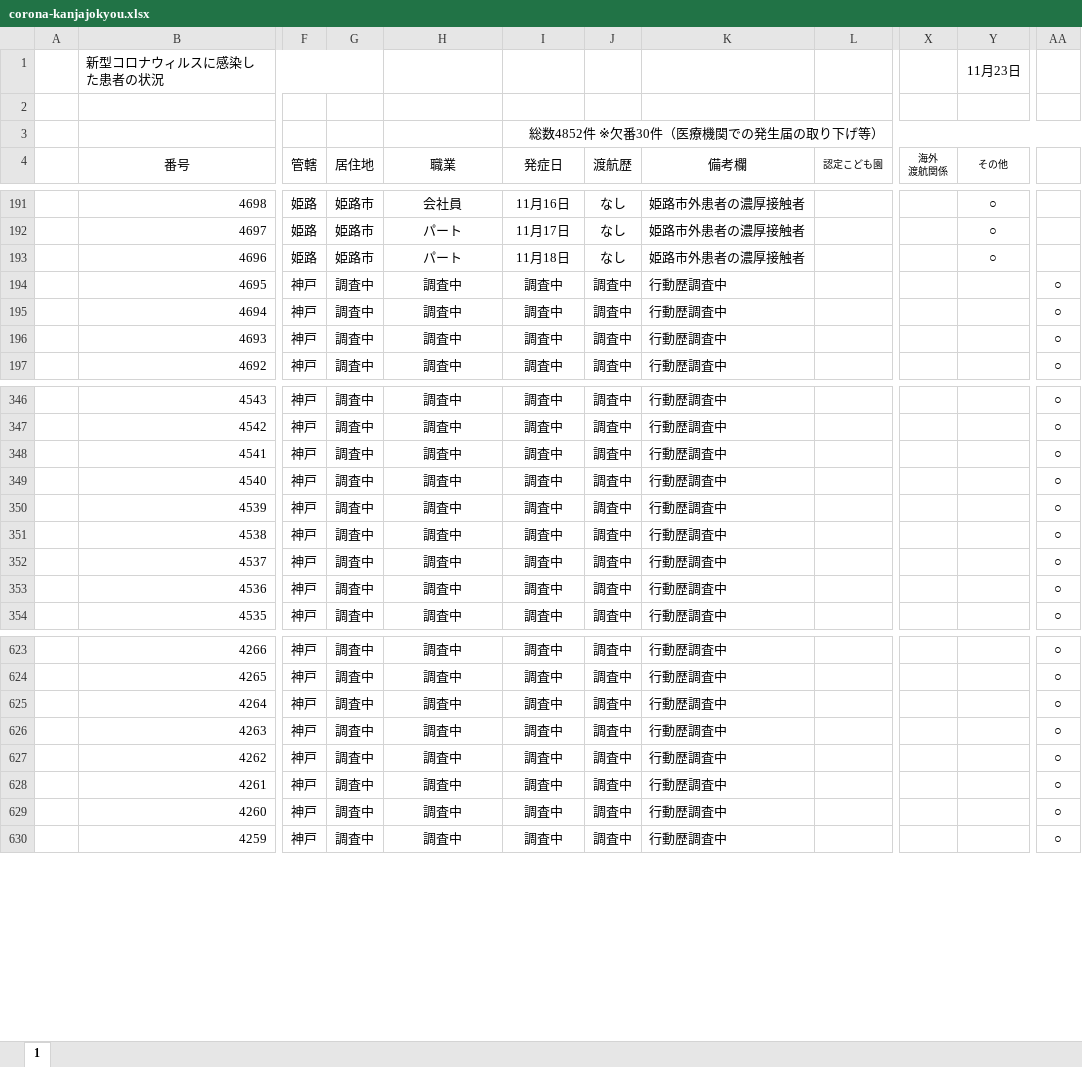
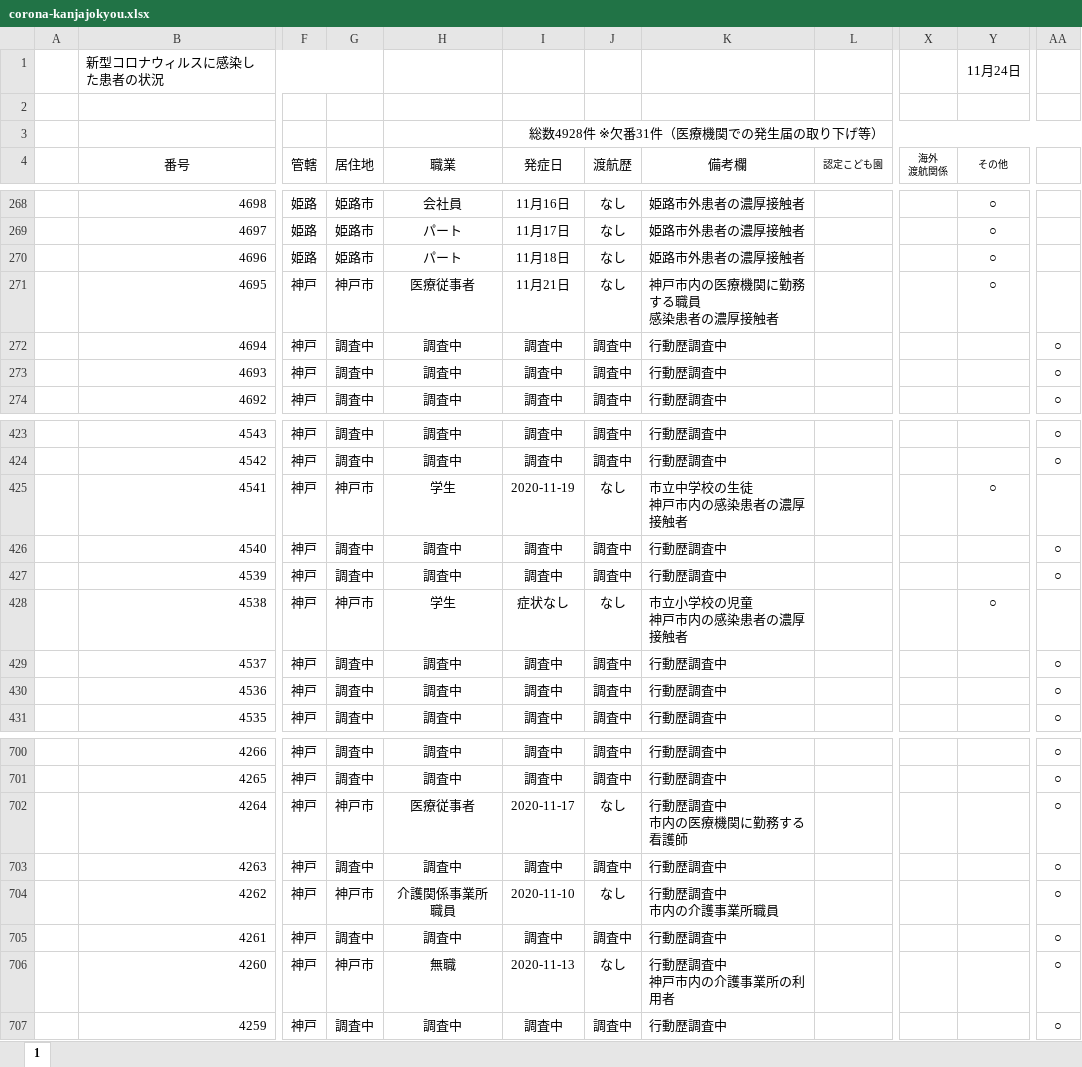
Before and after one commit to imabari/hyougo-covid19, an Excel workbook: corona-kanjajokyou.xlsx, sheet 1, drawn as a sheet; only a part is shown, gaps mark what is left out; values as stored, in another font and other column widths than the file's, no borders; conditional formats not drawn; addresses are those after the commit; ↵ is a line break in a cell; the diff covers the shown part only; the diff names each change by its address in the sheet, - before the commit and + after, or states it on an @@ line.

```diff
--- a/corona-kanjajokyou.xlsx (sheet 1)
+++ b/corona-kanjajokyou.xlsx (sheet 1)
-Y1 (その他): 11月23日
+Y1 (その他): 11月24日
-I3 (発症日): 総数4852件 ※欠番30件（医療機関での発生届の取り下げ等）
+I3 (発症日): 総数4928件 ※欠番31件（医療機関での発生届の取り下げ等）
-G271 (居住地): 調査中
+G271 (居住地): 神戸市
-H271 (職業): 調査中
+H271 (職業): 医療従事者
-I271 (発症日): 調査中
+I271 (発症日): 11月21日
-J271 (渡航歴): 調査中
+J271 (渡航歴): なし
-K271 (備考欄): 行動歴調査中
+K271 (備考欄): 神戸市内の医療機関に勤務する職員 ↵ 感染患者の濃厚接触者
-Y271 (その他): (empty)
+Y271 (その他): ○
-AA271: ○
+AA271: (empty)
-G425 (居住地): 調査中
+G425 (居住地): 神戸市
-H425 (職業): 調査中
+H425 (職業): 学生
-I425 (発症日): 調査中
+I425 (発症日): 2020-11-19
-J425 (渡航歴): 調査中
+J425 (渡航歴): なし
-K425 (備考欄): 行動歴調査中
+K425 (備考欄): 市立中学校の生徒 ↵ 神戸市内の感染患者の濃厚接触者
-Y425 (その他): (empty)
+Y425 (その他): ○
-AA425: ○
+AA425: (empty)
-G428 (居住地): 調査中
+G428 (居住地): 神戸市
-H428 (職業): 調査中
+H428 (職業): 学生
-I428 (発症日): 調査中
+I428 (発症日): 症状なし
-J428 (渡航歴): 調査中
+J428 (渡航歴): なし
-K428 (備考欄): 行動歴調査中
+K428 (備考欄): 市立小学校の児童 ↵ 神戸市内の感染患者の濃厚接触者
-Y428 (その他): (empty)
+Y428 (その他): ○
-AA428: ○
+AA428: (empty)
-G702 (居住地): 調査中
+G702 (居住地): 神戸市
-H702 (職業): 調査中
+H702 (職業): 医療従事者
-I702 (発症日): 調査中
+I702 (発症日): 2020-11-17
-J702 (渡航歴): 調査中
+J702 (渡航歴): なし
-K702 (備考欄): 行動歴調査中
+K702 (備考欄): 行動歴調査中 ↵ 市内の医療機関に勤務する看護師
-G704 (居住地): 調査中
+G704 (居住地): 神戸市
-H704 (職業): 調査中
+H704 (職業): 介護関係事業所職員
-I704 (発症日): 調査中
+I704 (発症日): 2020-11-10
-J704 (渡航歴): 調査中
+J704 (渡航歴): なし
-K704 (備考欄): 行動歴調査中
+K704 (備考欄): 行動歴調査中 ↵ 市内の介護事業所職員
-G706 (居住地): 調査中
+G706 (居住地): 神戸市
-H706 (職業): 調査中
+H706 (職業): 無職
-I706 (発症日): 調査中
+I706 (発症日): 2020-11-13
-J706 (渡航歴): 調査中
+J706 (渡航歴): なし
-K706 (備考欄): 行動歴調査中
+K706 (備考欄): 行動歴調査中 ↵ 神戸市内の介護事業所の利用者
```
Also changed, not shown: 77 added rows and 130 edited cells elsewhere in this sheet, formulas that keep their value, daily_kanja.xlsx, 3 other files.
